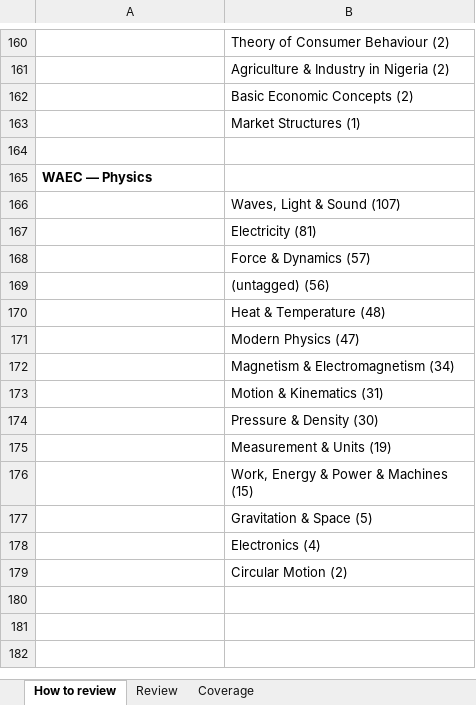
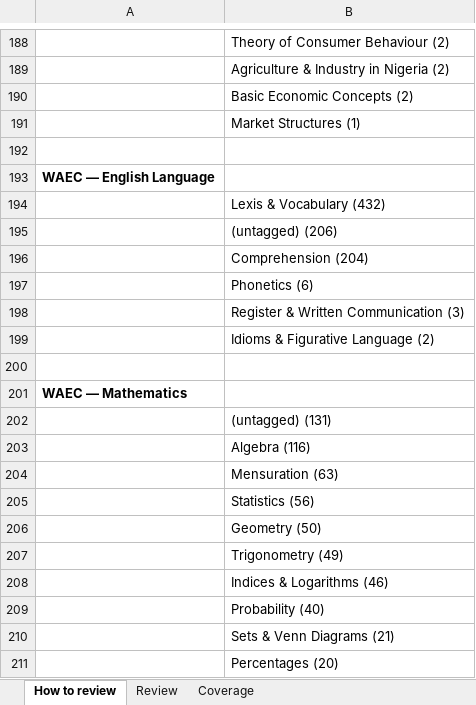
Before and after one commit to donne4real/exam-prep-ng, an Excel workbook: review/topic-tags-review.xlsx, sheet How to review, drawn as a sheet; only a part is shown, gaps mark what is left out; the shorter side is filled out with more unchanged rows; values as stored, in another font and other column widths than the file's, no borders; the diff covers the shown part only; the diff names each change by its address in the sheet, - before the commit and + after, or states it on an @@ line.

Commit message:
Fill content gaps: NECO banks, BECE English, WAEC English & Mathematics
New source: SchoolNGR classroom sections (answers + explanations on
every question page, robots.txt permits scraping) via
scripts/scrape_schoolngr.py — cache-backed and resumable.

- NECO English (249 kept, 2001-2009) and Mathematics (178, 2001-2008):
  first NECO banks, exam no longer a scaffold
- BECE English Language (79, 2023)
- WAEC English Language (853, 1988-1998) and Mathematics (660,
  1988-2005): SchoolNGR's WAEC English/Math papers are older-era;
  TestDriller publishes neither subject
- build_bank: shared English topic map for all four exams, Math map for
  NECO/WAEC, Bank.add now rejects cross-exam fingerprint duplicates
  (validator caught one WAEC-2004/JAMB overlap)
- validate_questions: accept years from 1980 (WAEC papers start 1988)
- Parser strips the site's promo banners and decodes HTML entities

Bank: 17 subjects, 6,226 questions (BECE 1,875 / JAMB 681 / NECO 427 /
WAEC 3,243); 369 diagram-dependent items dropped as unanswerable.

```diff
--- a/review/topic-tags-review.xlsx (sheet How to review)
+++ b/review/topic-tags-review.xlsx (sheet How to review)
+row 192: (empty)
+row 193: WAEC — English Language
+row 194:  | Lexis & Vocabulary (432)
+row 195:  | (untagged) (206)
+row 196:  | Comprehension (204)
+row 197:  | Phonetics (6)
+row 198:  | Register & Written Communication (3)
+row 199:  | Idioms & Figurative Language (2)
+row 200: (empty)
+row 201: WAEC — Mathematics
+row 202:  | (untagged) (131)
+row 203:  | Algebra (116)
+row 204:  | Mensuration (63)
+row 205:  | Statistics (56)
+row 206:  | Geometry (50)
+row 207:  | Trigonometry (49)
+row 208:  | Indices & Logarithms (46)
+row 209:  | Probability (40)
+row 210:  | Sets & Venn Diagrams (21)
+row 211:  | Percentages (20)
```
Also changed, not shown: 38 added rows and 1 removed row elsewhere in this sheet, sheet Review, sheet Coverage, 10 other files.
